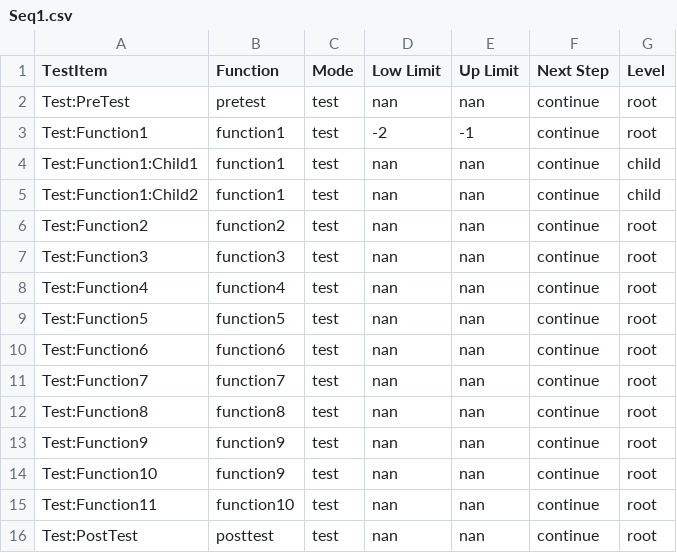
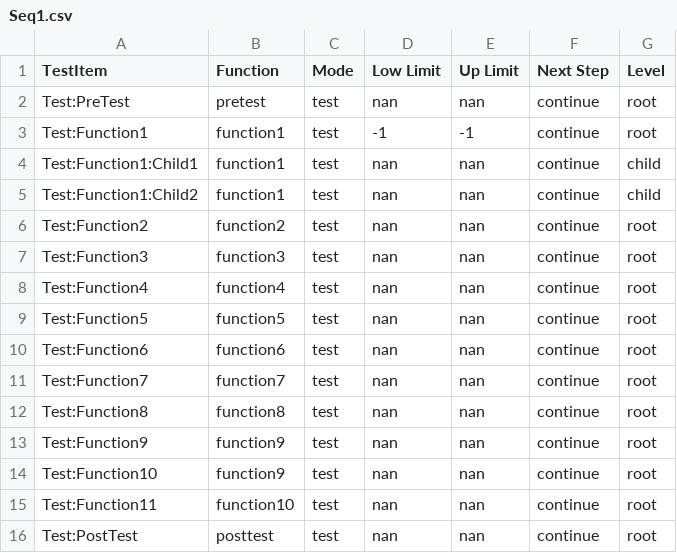
Before and after one commit to bitjiamin/PlatForm, a CSV file: CSV Files/Seq1.csv, drawn as a sheet.

```diff
--- a/CSV Files/Seq1.csv
+++ b/CSV Files/Seq1.csv
@@ -2,3 +2,3 @@ TestItem,Function,Mode,Low Limit,Up Limit,Next Step,Level
 Test:PreTest,pretest,test,nan,nan,continue,root
-Test:Function1,function1,test,-2,-1,continue,root
+Test:Function1,function1,test,-1,-1,continue,root
 Test:Function1:Child1,function1,test,nan,nan,continue,child
```
Also changed, not shown: 40 other files.
